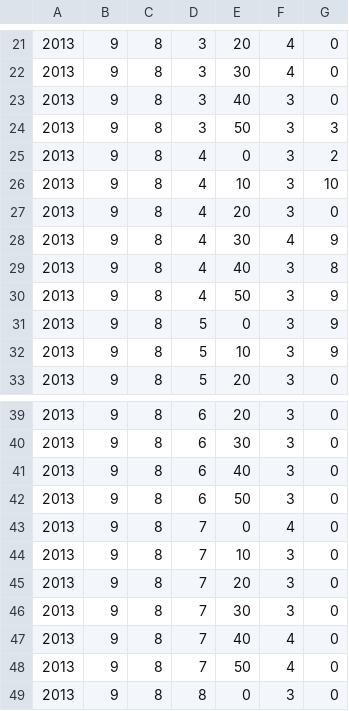
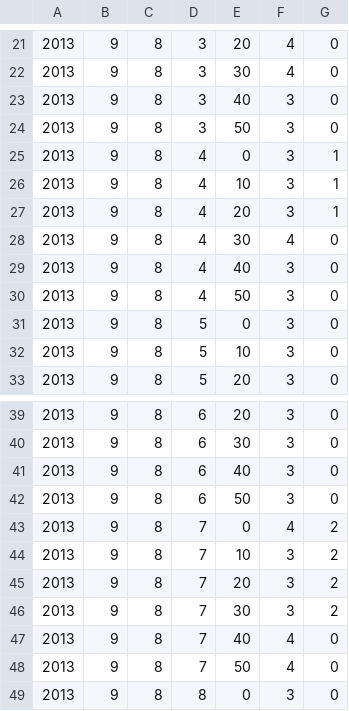
Before and after one commit to simena86/simena86.github.com, a CSV file: source/powermeter/data/power_data.csv, drawn as a sheet; only a part is shown, gaps mark what is left out.

Commit message:
ordna consumed power price

```diff
--- a/source/powermeter/data/power_data.csv
+++ b/source/powermeter/data/power_data.csv
@@ -23,11 +23,11 @@
 2013,9,8,3,40,3,0
-2013,9,8,3,50,3,3
-2013,9,8,4,0,3,2
-2013,9,8,4,10,3,10
-2013,9,8,4,20,3,0
-2013,9,8,4,30,4,9
-2013,9,8,4,40,3,8
-2013,9,8,4,50,3,9
-2013,9,8,5,0,3,9
-2013,9,8,5,10,3,9
+2013,9,8,3,50,3,0
+2013,9,8,4,0,3,1
+2013,9,8,4,10,3,1
+2013,9,8,4,20,3,1
+2013,9,8,4,30,4,0
+2013,9,8,4,40,3,0
+2013,9,8,4,50,3,0
+2013,9,8,5,0,3,0
+2013,9,8,5,10,3,0
 2013,9,8,5,20,3,0
@@ -42,6 +42,6 @@
 2013,9,8,6,50,3,0
-2013,9,8,7,0,4,0
-2013,9,8,7,10,3,0
-2013,9,8,7,20,3,0
-2013,9,8,7,30,3,0
+2013,9,8,7,0,4,2
+2013,9,8,7,10,3,2
+2013,9,8,7,20,3,2
+2013,9,8,7,30,3,2
 2013,9,8,7,40,4,0
```
Also changed, not shown: 1 other file.
